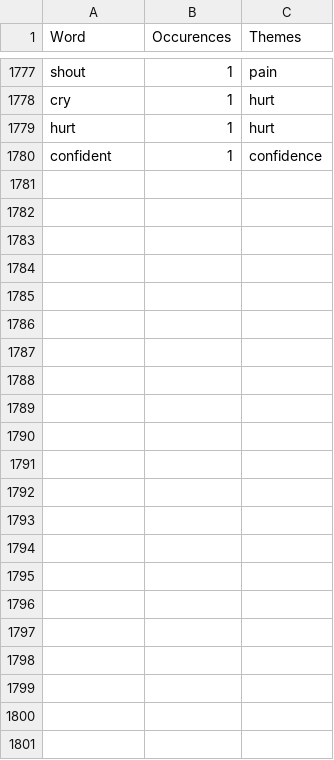
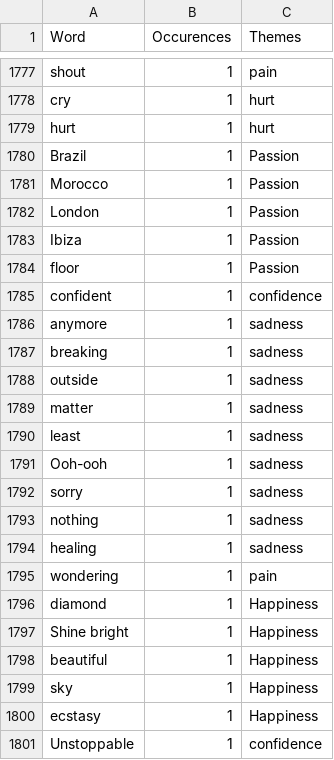
Before and after one commit to sonomoood/sono-server, a CSV file: ml/words_occurence.csv, drawn as a sheet; only a part is shown, gaps mark what is left out.

```diff
--- a/ml/words_occurence.csv
+++ b/ml/words_occurence.csv
@@ -1779,2 +1779,23 @@ cry;1;hurt
 hurt;1;hurt
+Brazil;1;Passion
+Morocco;1;Passion
+London;1;Passion
+Ibiza;1;Passion
+floor;1;Passion
 confident;1;confidence
+anymore;1;sadness
+breaking;1;sadness
+outside;1;sadness
+matter;1;sadness
+least;1;sadness
+Ooh-ooh;1;sadness
+sorry;1;sadness
+nothing;1;sadness
+healing;1;sadness
+wondering;1;pain
+diamond;1;Happiness
+Shine bright;1;Happiness
+beautiful;1;Happiness
+sky;1;Happiness
+ecstasy;1;Happiness
+Unstoppable;1;confidence
```
Also changed, not shown: ml/tagged_songsV2.csv, 9 other files.
